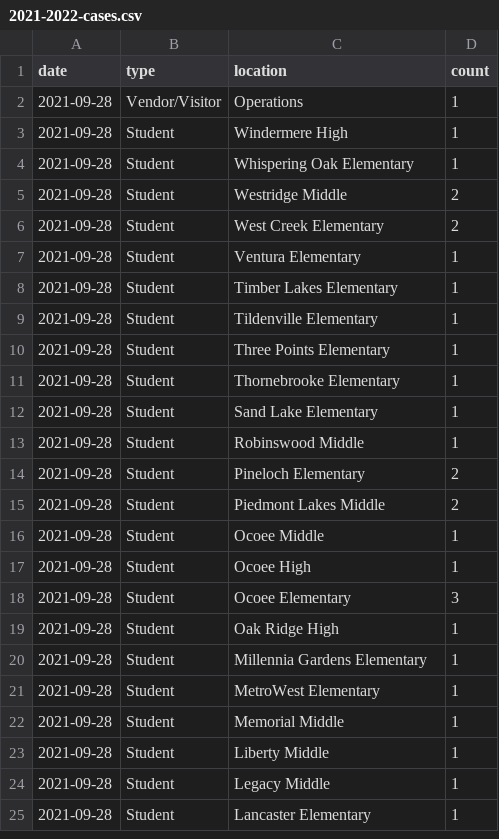
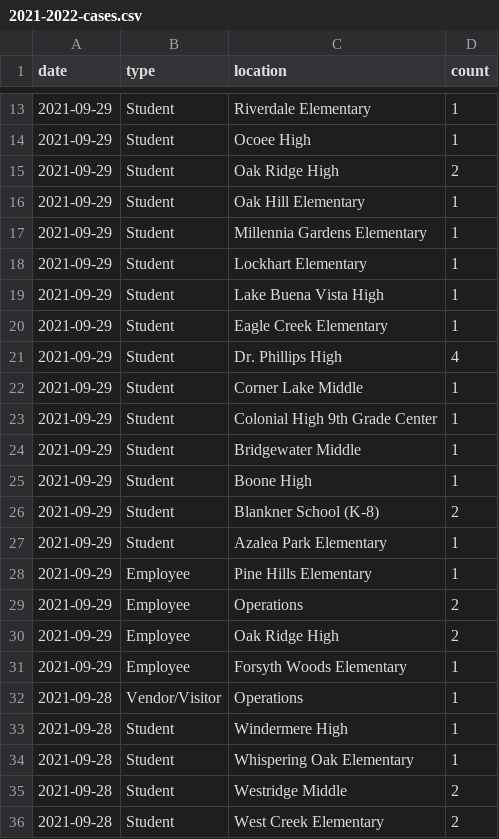
Before and after one commit to leggt/ocps-covid-csv, a CSV file: data/2021-2022-cases.csv, drawn as a sheet; only a part is shown, gaps mark what is left out; the shorter side is filled out with more unchanged rows; the diff covers the shown part only; the diff names each change by its address in the sheet, - before the commit and + after, or states it on an @@ line.

Commit message:
Updating data

```diff
--- a/data/2021-2022-cases.csv
+++ b/data/2021-2022-cases.csv
+row 13: 2021-09-29 | Student | Riverdale Elementary | 1
+row 14: 2021-09-29 | Student | Ocoee High | 1
+row 15: 2021-09-29 | Student | Oak Ridge High | 2
+row 16: 2021-09-29 | Student | Oak Hill Elementary | 1
+row 17: 2021-09-29 | Student | Millennia Gardens Elementary | 1
+row 18: 2021-09-29 | Student | Lockhart Elementary | 1
+row 19: 2021-09-29 | Student | Lake Buena Vista High | 1
+row 20: 2021-09-29 | Student | Eagle Creek Elementary | 1
+row 21: 2021-09-29 | Student | Dr. Phillips High | 4
+row 22: 2021-09-29 | Student | Corner Lake Middle | 1
+row 23: 2021-09-29 | Student | Colonial High 9th Grade Center | 1
+row 24: 2021-09-29 | Student | Bridgewater Middle | 1
+row 25: 2021-09-29 | Student | Boone High | 1
+row 26: 2021-09-29 | Student | Blankner School (K-8) | 2
+row 27: 2021-09-29 | Student | Azalea Park Elementary | 1
+row 28: 2021-09-29 | Employee | Pine Hills Elementary | 1
+row 29: 2021-09-29 | Employee | Operations | 2
+row 30: 2021-09-29 | Employee | Oak Ridge High | 2
+row 31: 2021-09-29 | Employee | Forsyth Woods Elementary | 1
```
Also changed, not shown: 13 added rows elsewhere in this file.
